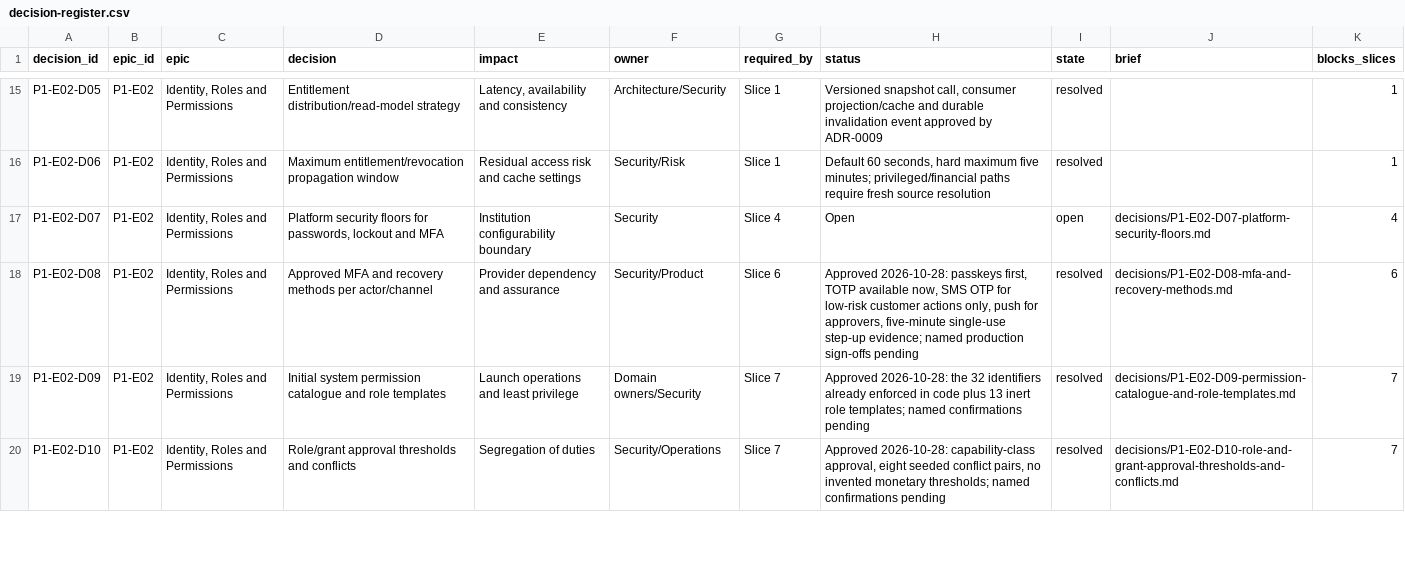
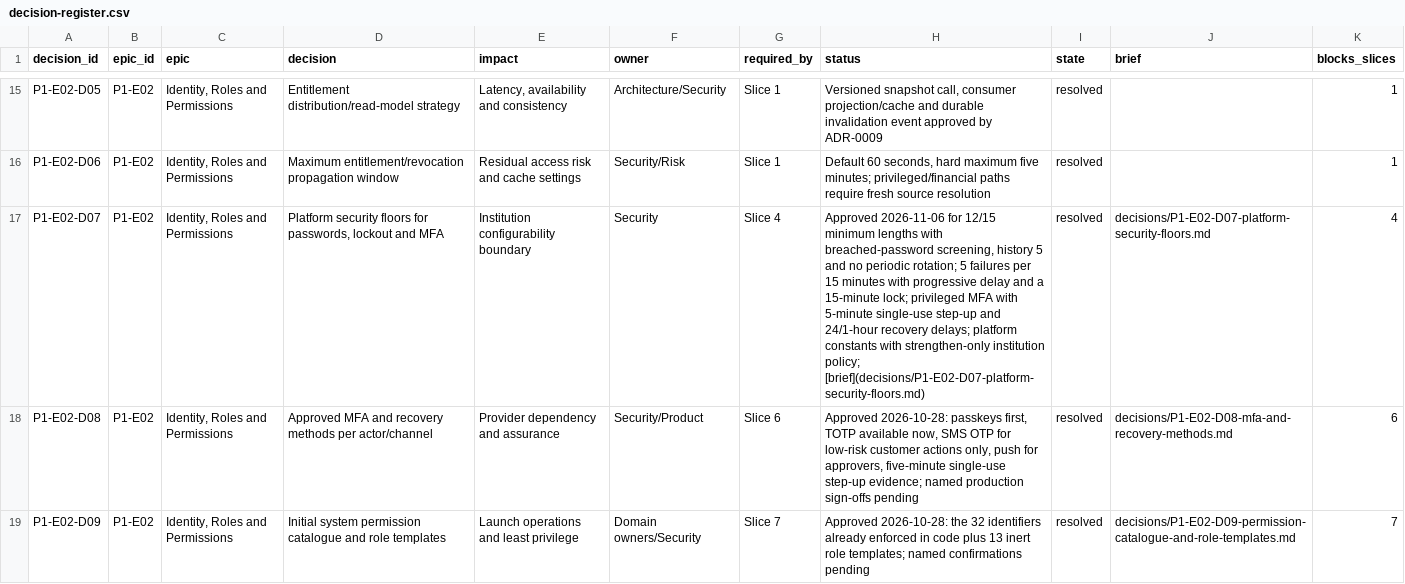
Before and after one commit to Open-Core-Banking-Project/backend, a CSV file: docs/implementation/phase-1-banking-foundation/decision-register.csv, drawn as a sheet; only a part is shown, gaps mark what is left out; the shorter side is filled out with more unchanged rows; the diff names each change by its address in the sheet, - before the commit and + after, or states it on an @@ line.

Commit message:
docs: approve the P1-E02-D07 platform security floors
- approve 12/15 character minimums, breached-password screening, history 5 and no periodic rotation, with a 24-hour single-use reset
- approve 5 failures per 15 minutes with 1-second doubling delay to a 30-second cap and a 15-minute lock, enumeration-safe and passkey-unaffected
- approve privileged-actor MFA with 5-minute single-use step-up and 24-hour/1-hour recovery delays
- fix the boundary as platform constants with strengthen-only institution policy and a 14-day enrolment grace
- add the approved realm outcomes and production evidence to the Keycloak runbook
- record the decision as resolved in the register and the epic; named Security confirmation stays a release gate

```diff
--- a/docs/implementation/phase-1-banking-foundation/decision-register.csv
+++ b/docs/implementation/phase-1-banking-foundation/decision-register.csv
-H17 (status): Open
+H17 (status): Approved 2026-11-06 for 12/15 minimum lengths with breached-password screening, history 5 and no periodic rotation; 5 failures per 15 minutes with progressive delay and a 15-minute lock; privileged MFA with 5-minute single-use step-up and 24/1-hour recovery delays; platform constants with strengthen-only institution policy; [brief](decisions/P1-E02-D07-platform-security-floors.md)
-I17 (state): open
+I17 (state): resolved
```
Also changed, not shown: 3 other files.
